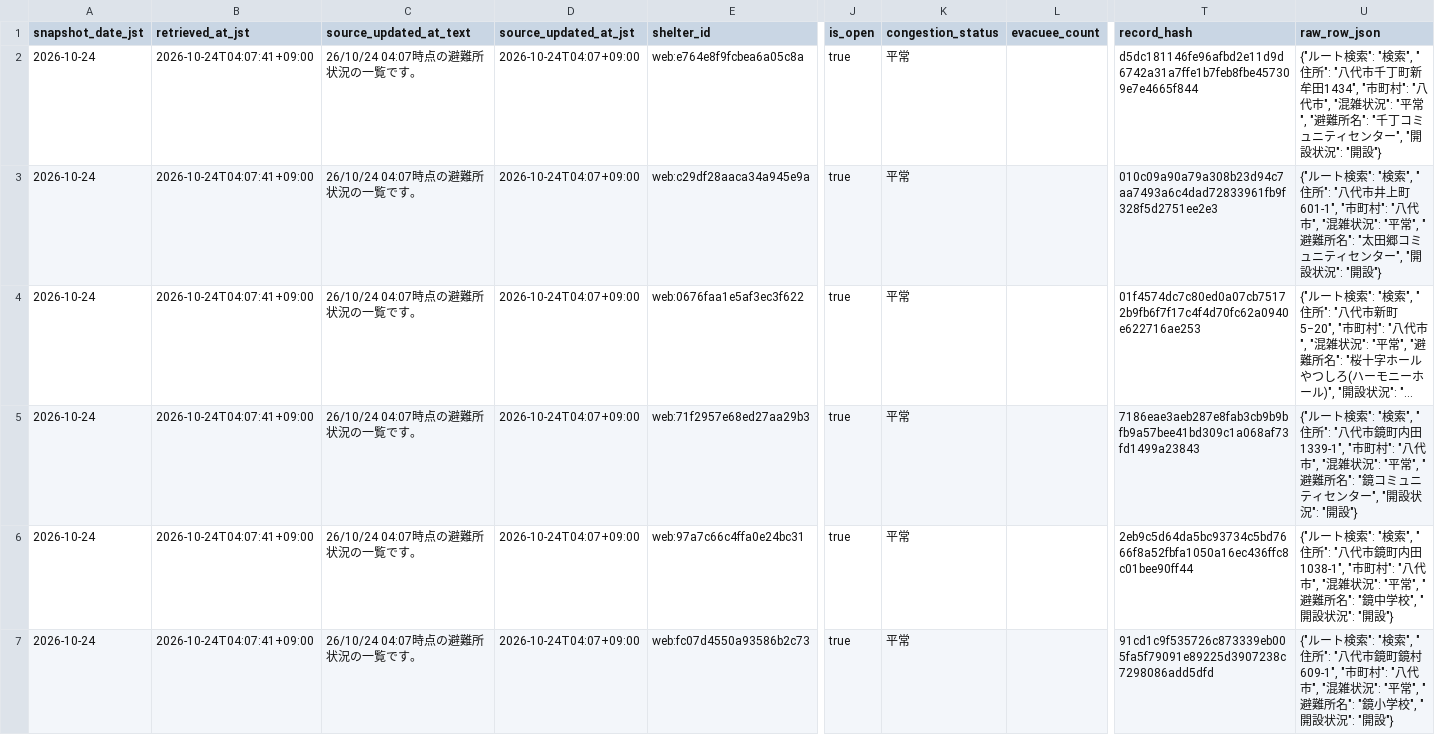
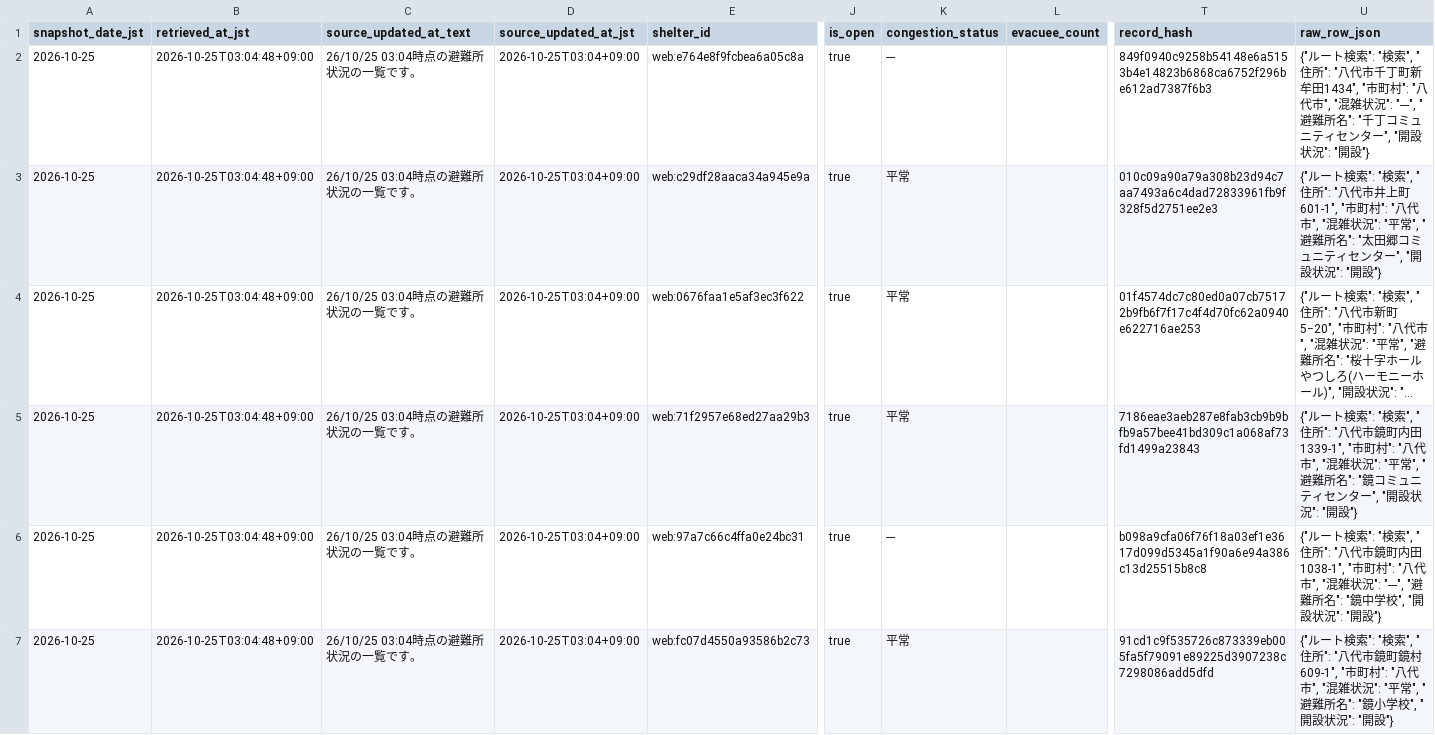
Before and after one commit to GISPHN/kumamoto-shelter-archive, a CSV file: data/latest_matching_issues.csv, drawn as a sheet; only a part is shown, gaps mark what is left out; long unchanged cells end in …; the diff covers the shown part only; the diff names each change by its address in the sheet, - before the commit and + after, or states it on an @@ line.

```diff
--- a/data/latest_matching_issues.csv
+++ b/data/latest_matching_issues.csv
-A2:A7 (snapshot_date_jst): 2026-10-24
+A2:A7 (snapshot_date_jst): 2026-10-25
-B2:B7 (retrieved_at_jst): 2026-10-24T04:07:41+09:00
+B2:B7 (retrieved_at_jst): 2026-10-25T03:04:48+09:00
-C2:C7 (source_updated_at_text): 26/10/24 04:07時点の避難所状況の一覧です。
+C2:C7 (source_updated_at_text): 26/10/25 03:04時点の避難所状況の一覧です。
-D2:D7 (source_updated_at_jst): 2026-10-24T04:07+09:00
+D2:D7 (source_updated_at_jst): 2026-10-25T03:04+09:00
-K2 (congestion_status): 平常
+K2 (congestion_status): ---
-T2 (record_hash): d5dc181146fe96afbd2e11d9d6742a31a7ffe1b7feb8fbe457309e7e4665f844
+T2 (record_hash): 849f0940c9258b54148e6a5153b4e14823b6868ca6752f296be612ad7387f6b3
-U2 (raw_row_json): …雑状況": "平常", "避難所…
+U2 (raw_row_json): …雑状況": "---", "避難所…
-K6 (congestion_status): 平常
+K6 (congestion_status): ---
-T6 (record_hash): 2eb9c5d64da5bc93734c5bd7666f8a52fbfa1050a16ec436ffc8c01bee90ff44
+T6 (record_hash): b098a9cfa06f76f18a03ef1e3617d099d5345a1f90a6e94a386c13d25515b8c8
-U6 (raw_row_json): …雑状況": "平常", "避難所…
+U6 (raw_row_json): …雑状況": "---", "避難所…
```
Also changed, not shown: 20 edited cells elsewhere in this file, data/latest_capacity_matching_issues.csv, data/latest_open.csv, 13 other files.
